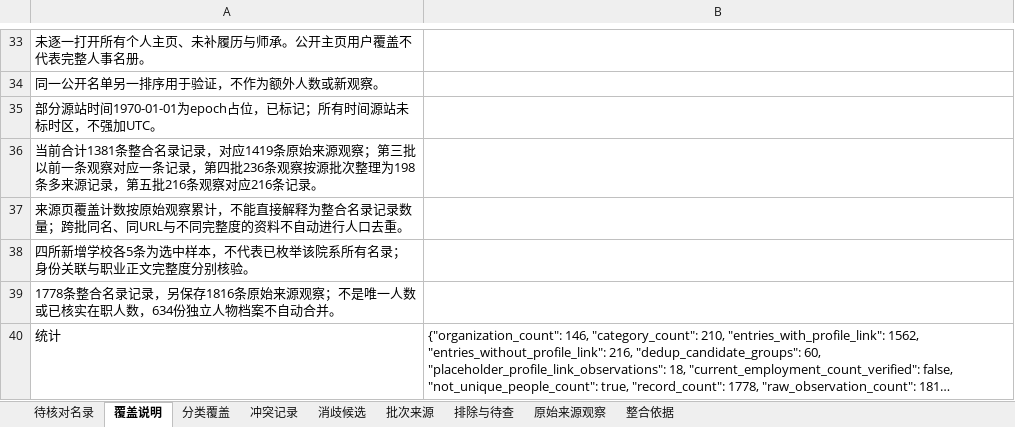
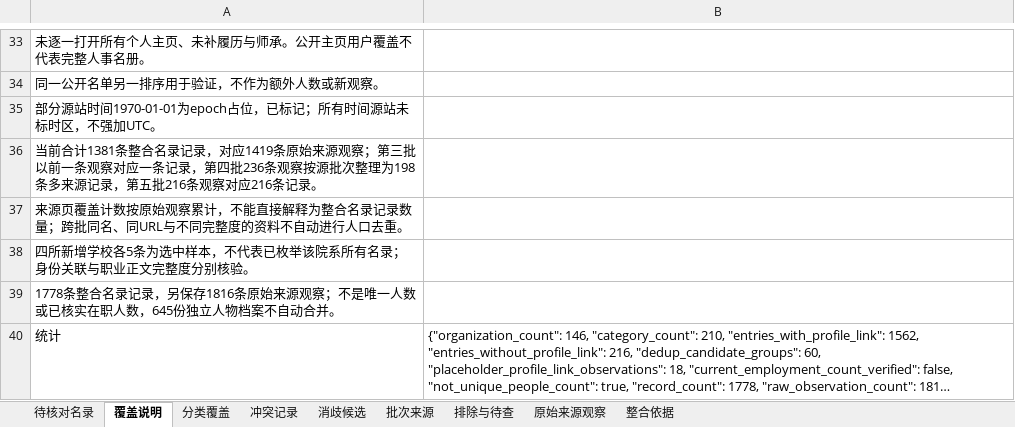
Before and after one commit to aikyolin/-cn-985-academic-amatlas, an Excel workbook: site/exports/待核对名录.xlsx, sheet 覆盖说明, drawn as a sheet; only a part is shown, gaps mark what is left out; long unchanged cells end in …; values as stored, in another font and other column widths than the file's, no borders; the diff names each change by its address in the sheet, - before the commit and + after, or states it on an @@ line.

```diff
--- a/site/exports/待核对名录.xlsx (sheet 覆盖说明)
+++ b/site/exports/待核对名录.xlsx (sheet 覆盖说明)
-A39: …职人数，634份独立人…
+A39: …职人数，645份独立人…
```
Also changed, not shown: 20 other files.
